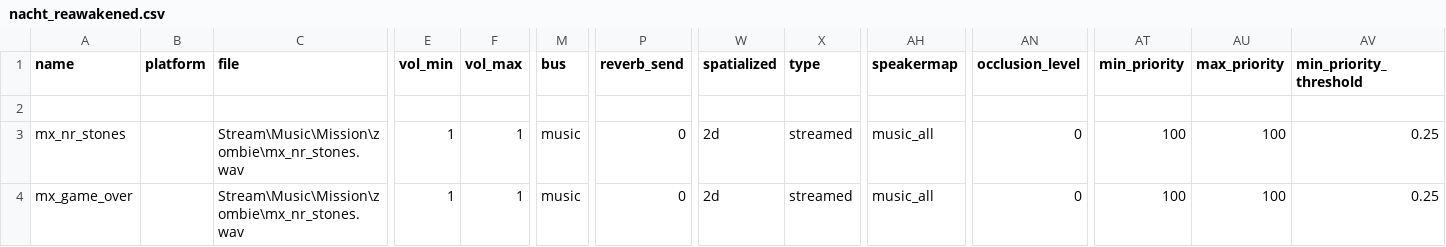
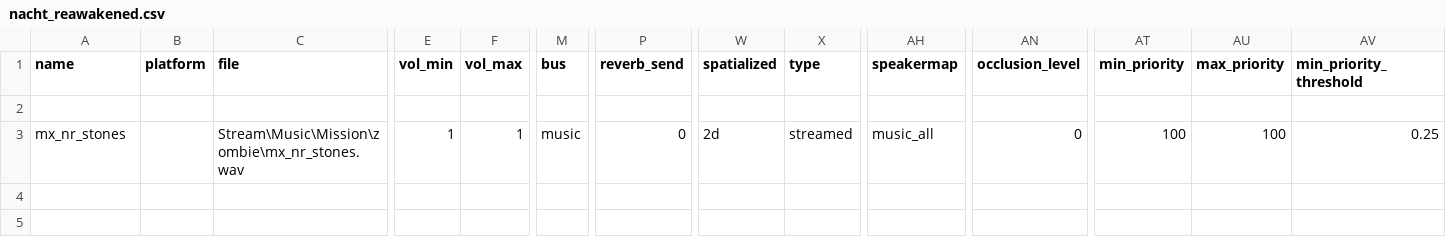
Before and after one commit to sageajnz-create/nacht-reawakened, a CSV file: src/soundaliases/nacht_reawakened.csv, drawn as a sheet; only a part is shown, gaps mark what is left out; rows hold the shown columns only; the diff names each change by its address in the sheet, - before the commit and + after, or states it on an @@ line.

```diff
--- a/src/soundaliases/nacht_reawakened.csv
+++ b/src/soundaliases/nacht_reawakened.csv
-row 4: mx_game_over |  | Stream\Music\Mission\zombie\mx_nr_stones.wav | 1 | 1 | music | 0 | 2d | streamed | music_all | 0 | 100 | 100 | 0.25
```
Also changed, not shown: 15 other files.
